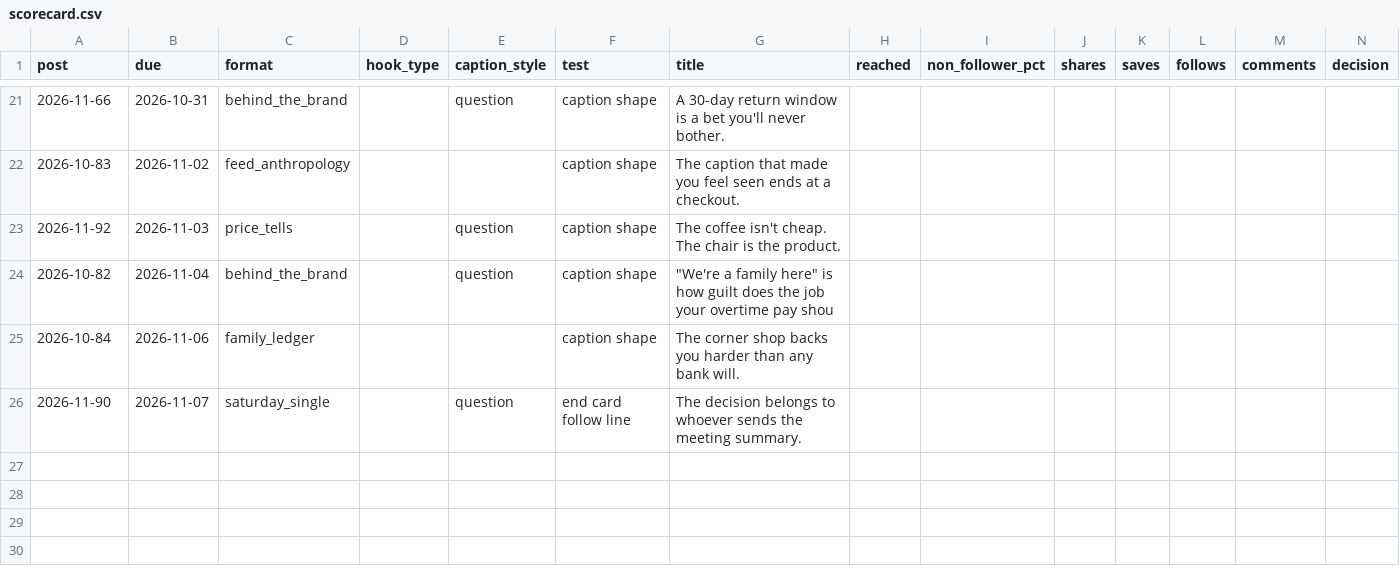
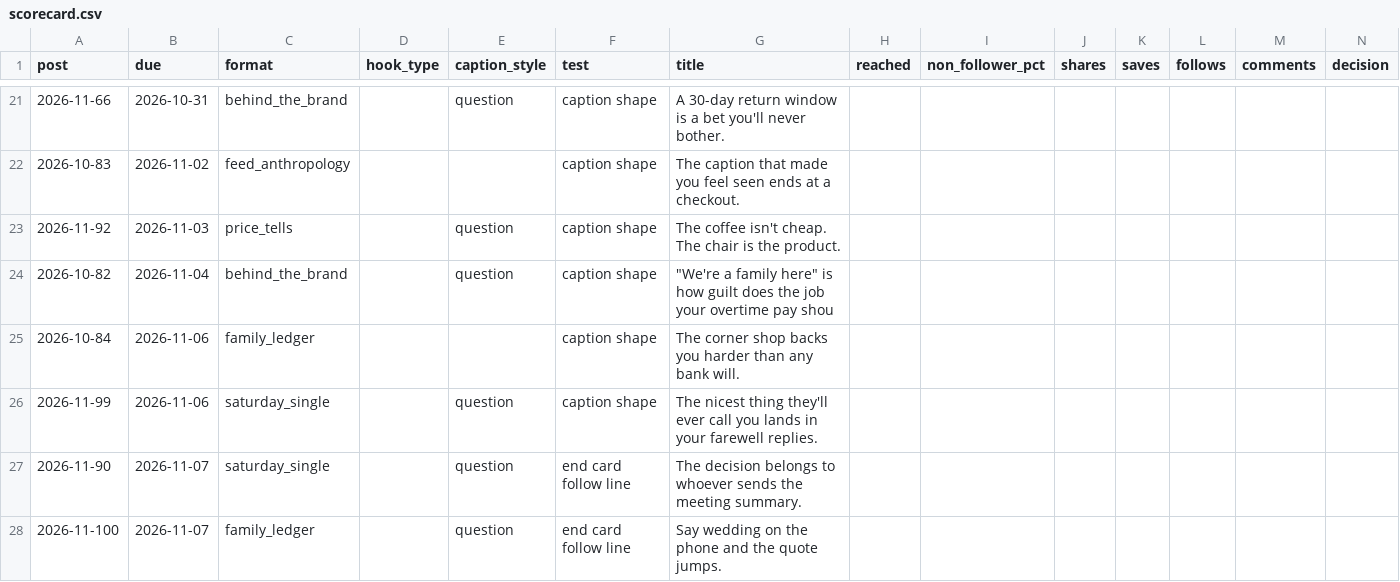
Before and after one commit to Merkabah23/ananya-engine, a CSV file: state/scorecard.csv, drawn as a sheet; only a part is shown, gaps mark what is left out.

Commit message:
state: daily 2026-11-03

```diff
--- a/state/scorecard.csv
+++ b/state/scorecard.csv
@@ -27,2 +27,4 @@ post,due,format,hook_type,caption_style,test,title,reached,non_follower_pct,shar
 2026-10-84,2026-11-06,family_ledger,,,caption shape,The corner shop backs you harder than any bank will.,,,,,,,
+2026-11-99,2026-11-06,saturday_single,,question,caption shape,The nicest thing they'll ever call you lands in your farewell replies.,,,,,,,
 2026-11-90,2026-11-07,saturday_single,,question,end card follow line,The decision belongs to whoever sends the meeting summary.,,,,,,,
+2026-11-100,2026-11-07,family_ledger,,question,end card follow line,Say wedding on the phone and the quote jumps.,,,,,,,
```
Also changed, not shown: 7 other files.
